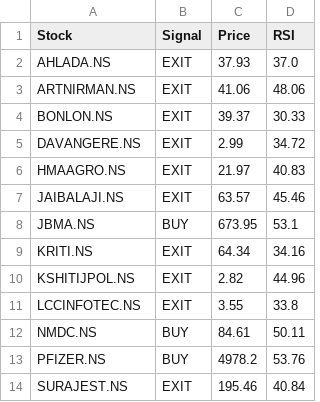
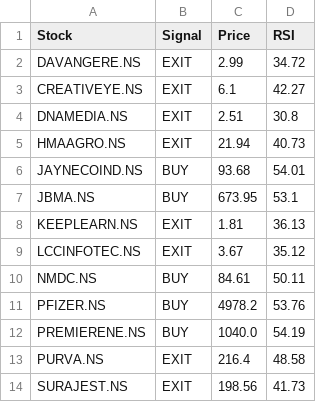
Before and after one commit to puravimohta15/NSE_Stock_Tracker, a CSV file: data/signals.csv, drawn as a sheet.

```diff
--- a/data/signals.csv
+++ b/data/signals.csv
@@ -1,14 +1,14 @@
 Stock,Signal,Price,RSI
-AHLADA.NS,EXIT,37.93,37.0
-ARTNIRMAN.NS,EXIT,41.06,48.06
-BONLON.NS,EXIT,39.37,30.33
 DAVANGERE.NS,EXIT,2.99,34.72
-HMAAGRO.NS,EXIT,21.97,40.83
-JAIBALAJI.NS,EXIT,63.57,45.46
+CREATIVEYE.NS,EXIT,6.1,42.27
+DNAMEDIA.NS,EXIT,2.51,30.8
+HMAAGRO.NS,EXIT,21.94,40.73
+JAYNECOIND.NS,BUY,93.68,54.01
 JBMA.NS,BUY,673.95,53.1
-KRITI.NS,EXIT,64.34,34.16
-KSHITIJPOL.NS,EXIT,2.82,44.96
-LCCINFOTEC.NS,EXIT,3.55,33.8
+KEEPLEARN.NS,EXIT,1.81,36.13
+LCCINFOTEC.NS,EXIT,3.67,35.12
 NMDC.NS,BUY,84.61,50.11
 PFIZER.NS,BUY,4978.2,53.76
-SURAJEST.NS,EXIT,195.46,40.84
+PREMIERENE.NS,BUY,1040.0,54.19
+PURVA.NS,EXIT,216.4,48.58
+SURAJEST.NS,EXIT,198.56,41.73
```
